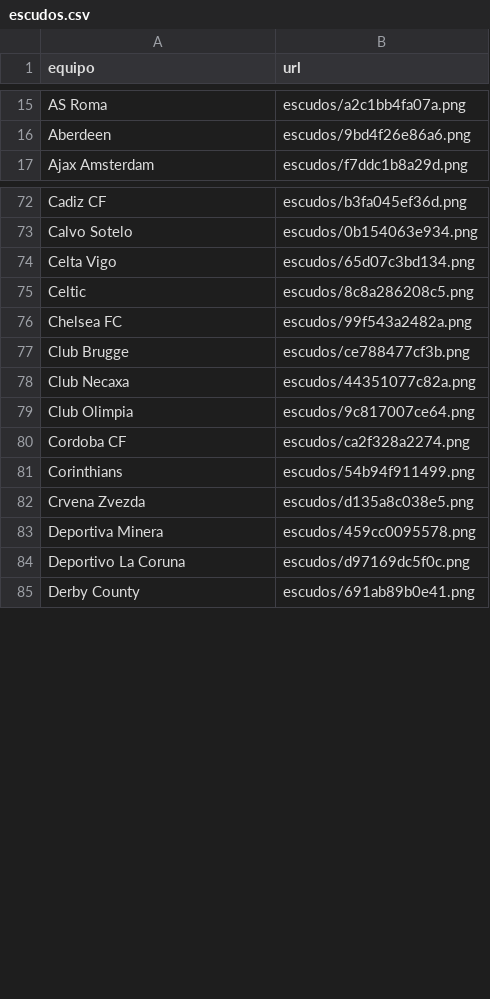
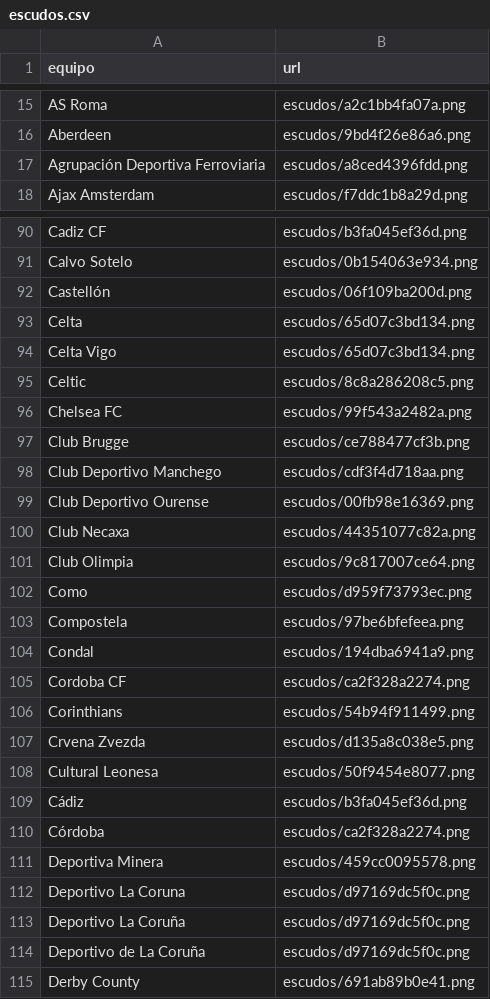
Before and after one commit to feeeeer/real-madrid-analytics, a CSV file: docs/data/escudos.csv, drawn as a sheet; only a part is shown, gaps mark what is left out; the diff covers the shown part only.

```diff
--- a/docs/data/escudos.csv
+++ b/docs/data/escudos.csv
@@ -16,2 +16,3 @@ AS Roma,escudos/a2c1bb4fa07a.png
 Aberdeen,escudos/9bd4f26e86a6.png
+Agrupación Deportiva Ferroviaria,escudos/a8ced4396fdd.png
 Ajax Amsterdam,escudos/f7ddc1b8a29d.png
@@ -73,2 +91,4 @@ Cadiz CF,escudos/b3fa045ef36d.png
 Calvo Sotelo,escudos/0b154063e934.png
+Castellón,escudos/06f109ba200d.png
+Celta,escudos/65d07c3bd134.png
 Celta Vigo,escudos/65d07c3bd134.png
@@ -77,4 +97,9 @@ Chelsea FC,escudos/99f543a2482a.png
 Club Brugge,escudos/ce788477cf3b.png
+Club Deportivo Manchego,escudos/cdf3f4d718aa.png
+Club Deportivo Ourense,escudos/00fb98e16369.png
 Club Necaxa,escudos/44351077c82a.png
 Club Olimpia,escudos/9c817007ce64.png
+Como,escudos/d959f73793ec.png
+Compostela,escudos/97be6bfefeea.png
+Condal,escudos/194dba6941a9.png
 Cordoba CF,escudos/ca2f328a2274.png
@@ -82,4 +107,9 @@ Corinthians,escudos/54b94f911499.png
 Crvena Zvezda,escudos/d135a8c038e5.png
+Cultural Leonesa,escudos/50f9454e8077.png
+Cádiz,escudos/b3fa045ef36d.png
+Córdoba,escudos/ca2f328a2274.png
 Deportiva Minera,escudos/459cc0095578.png
 Deportivo La Coruna,escudos/d97169dc5f0c.png
+Deportivo La Coruña,escudos/d97169dc5f0c.png
+Deportivo de La Coruña,escudos/d97169dc5f0c.png
 Derby County,escudos/691ab89b0e41.png
```
Also changed, not shown: 75 added rows elsewhere in this file, data/historico/escudos_manual.csv, docs/data/historico.csv, 29 other files.
